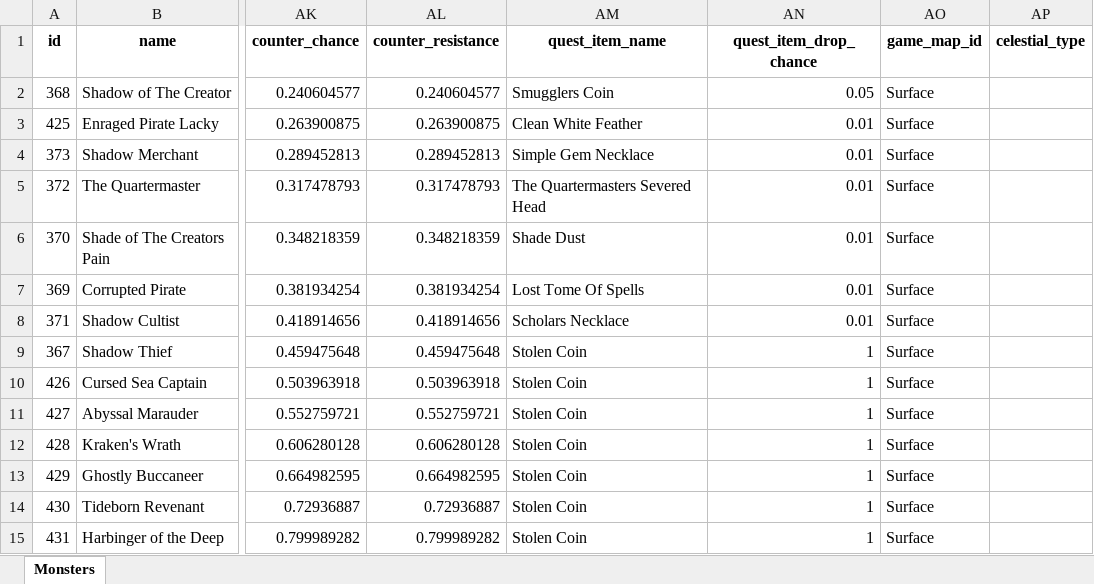
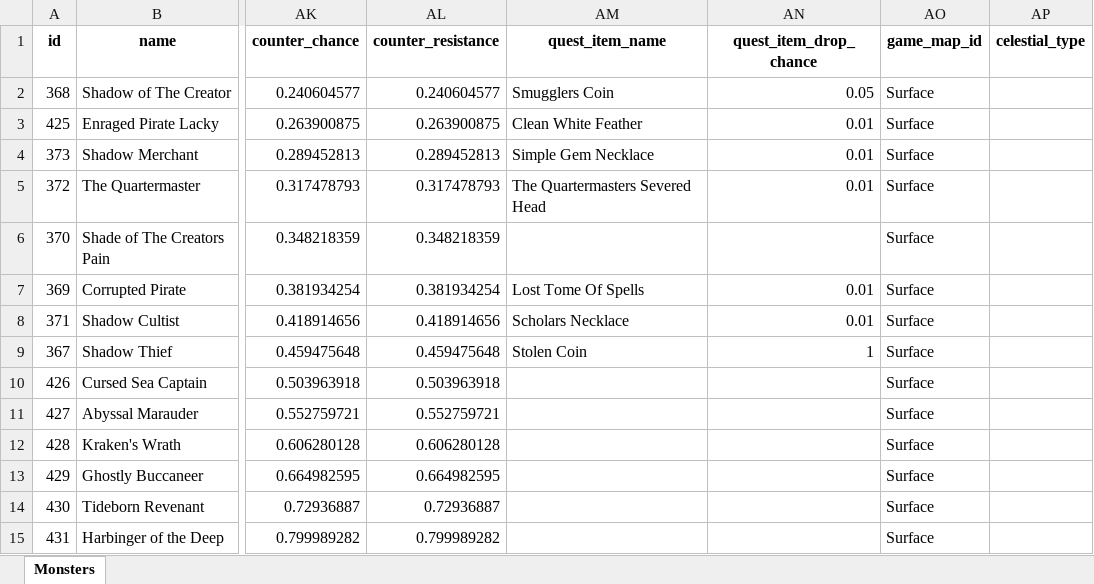
Before and after one commit to AdamKyle/flare, an Excel workbook: resources/data-imports/Monsters/surface-raid-monsters.xlsx, sheet Monsters, drawn as a sheet; only a part is shown, gaps mark what is left out; values as stored, in another font and other column widths than the file's, no borders; the diff names each change by its address in the sheet, - before the commit and + after, or states it on an @@ line.

```diff
--- a/resources/data-imports/Monsters/surface-raid-monsters.xlsx (sheet Monsters)
+++ b/resources/data-imports/Monsters/surface-raid-monsters.xlsx (sheet Monsters)
-AM6 (quest_item_name): Shade Dust
+AM6 (quest_item_name): (empty)
-AN6 (quest_item_drop_chance): 0.01
+AN6 (quest_item_drop_chance): (empty)
-AM10:AM15 (quest_item_name): Stolen Coin
+AM10:AM15 (quest_item_name): (empty)
-AN10:AN15 (quest_item_drop_chance): 1
+AN10:AN15 (quest_item_drop_chance): (empty)
```
Also changed, not shown: resources/data-imports/Quests/quests.xlsx, 5 other files.
